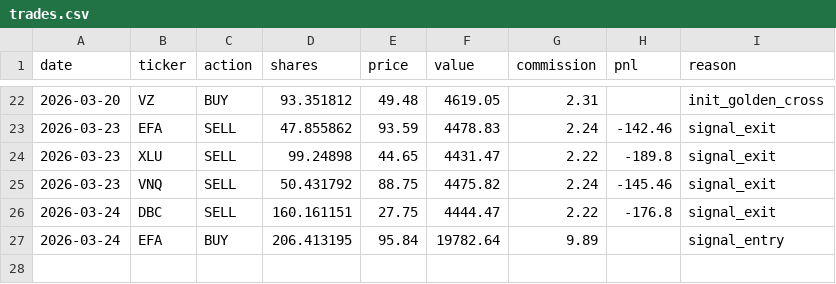
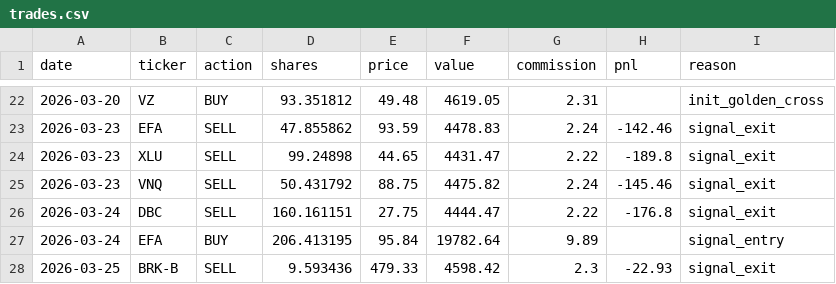
Before and after one commit to camerongreatrex/claude-code-trading-model, a CSV file: data/paper_trading/trades.csv, drawn as a sheet; only a part is shown, gaps mark what is left out.

```diff
--- a/data/paper_trading/trades.csv
+++ b/data/paper_trading/trades.csv
@@ -27 +27,2 @@ date,ticker,action,shares,price,value,commission,pnl,reason
 2026-03-24,EFA,BUY,206.413195,95.84,19782.64,9.89,,signal_entry
+2026-03-25,BRK-B,SELL,9.593436,479.33,4598.42,2.3,-22.93,signal_exit
```
Also changed, not shown: 2 other files.
